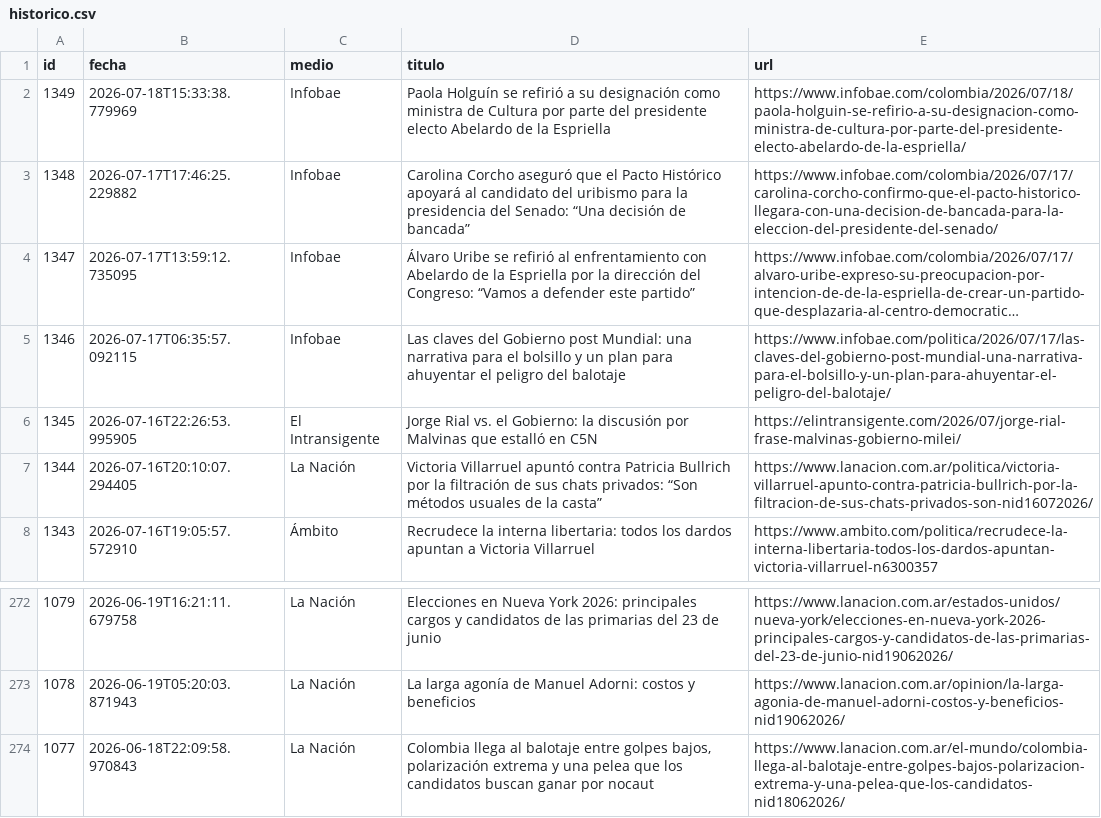
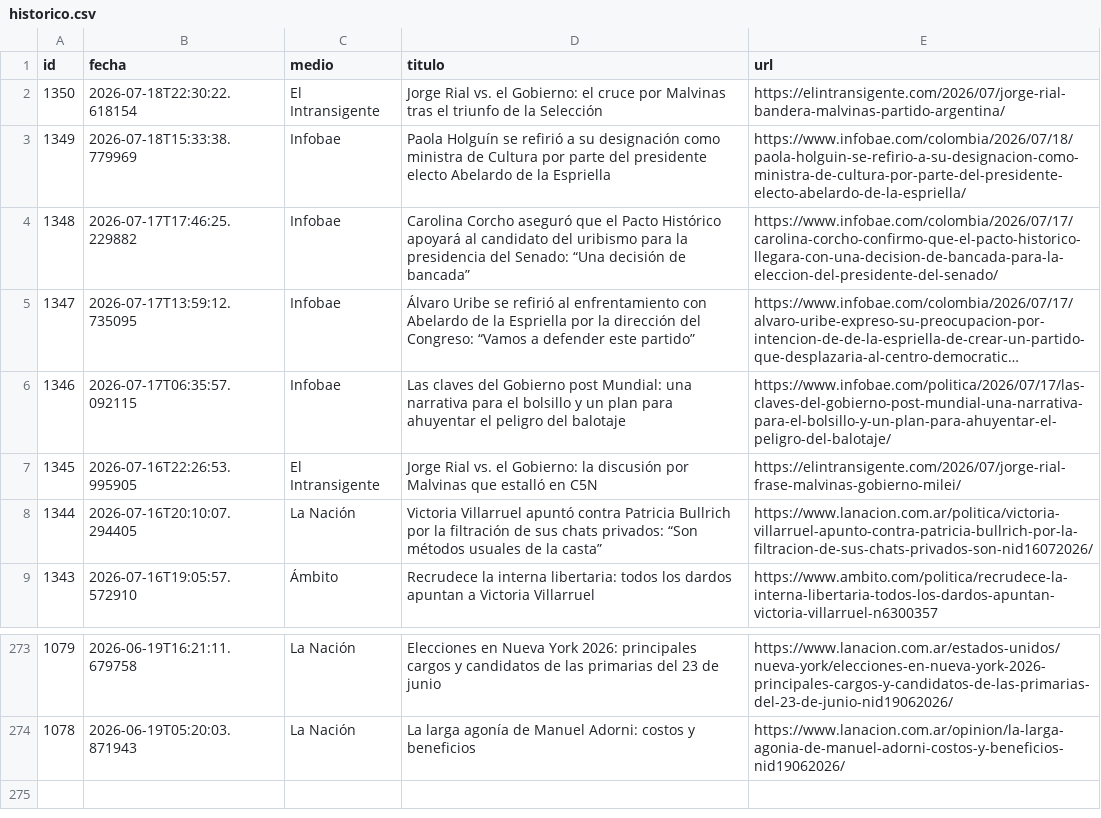
Before and after one commit to ElvisChatzky/BusProyect, a CSV file: data/historico.csv, drawn as a sheet; only a part is shown, gaps mark what is left out; long unchanged cells end in ….

```diff
--- a/data/historico.csv
+++ b/data/historico.csv
@@ -1,2 +1,3 @@
 id,fecha,medio,titulo,url
+1350,2026-07-18T22:30:22.618154,El Intransigente,Jorge Rial vs. el Gobierno: el cruce por Malvinas tras el triunfo de la Selección,https://elintransigente.com/2026/07/jorge-rial-bandera-malvinas-partido-argentina/
 1349,2026-07-18T15:33:38.779969,Infobae,Paola Holguín se refirió a su designación como ministra de Cultura por parte del presidente electo Abelardo de la Espriella,https://www.infobae.com/colombia/2026/07/18/paola-holguin-se-refirio-a-su-designacion-como-ministra-de-cultura-por-parte-del-presidente-electo-abelardo-de-la-espriella/
@@ -273,2 +274 @@ id,fecha,medio,titulo,url
 1078,2026-06-19T05:20:03.871943,La Nación,La larga agonía de Manuel Adorni: costos y beneficios,https://www.lanacion.com.ar/opinion/la-larga-agonia-de-manuel-adorni-costos-y-beneficios-nid19062026/
-1077,2026-06-18T22:09:58.970843,La Nación,"Colombia llega al balotaje entre golpes bajos, polarización extrema y una pelea que los candidatos buscan ganar por nocaut",https://www.lanacion.com.ar/el-mundo/colombia-llega-al-balotaje-entre-golpes-bajos-polarizacion-extrema-y-una-pelea-que-los-candidatos-nid18062026/
```
Also changed, not shown: data/hoy.csv, 1 other file.
